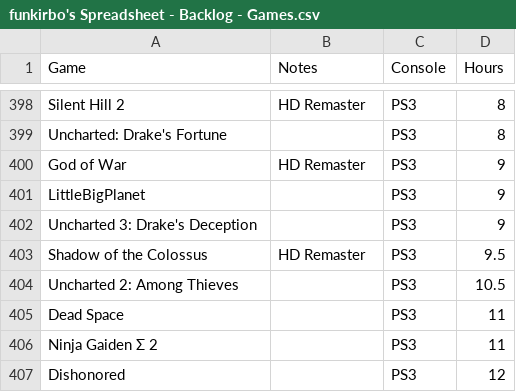
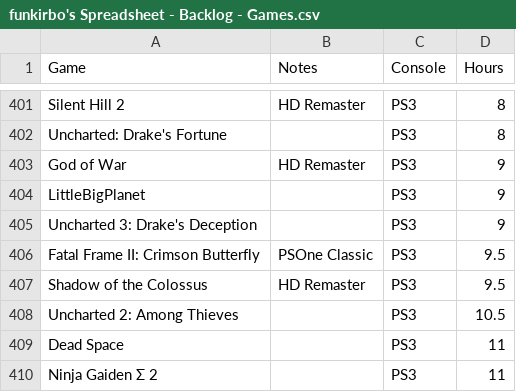
Before and after one commit to funkirbo/bootstrap, a CSV file: data/funkirbo's Spreadsheet - Backlog - Games.csv, drawn as a sheet; only a part is shown, gaps mark what is left out; the shorter side is filled out with more unchanged rows; the diff covers the shown part only.

```diff
--- a/data/funkirbo's Spreadsheet - Backlog - Games.csv
+++ b/data/funkirbo's Spreadsheet - Backlog - Games.csv
@@ -402,2 +405,3 @@ LittleBigPlanet,,PS3,9
 Uncharted 3: Drake's Deception,,PS3,9
+Fatal Frame II: Crimson Butterfly,PSOne Classic,PS3,9.5
 Shadow of the Colossus,HD Remaster,PS3,9.5
```
Also changed, not shown: 9 added rows elsewhere in this file, data/funkirbo's Spreadsheet - Collection - Games.csv.
